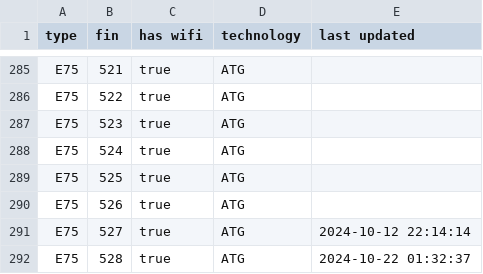
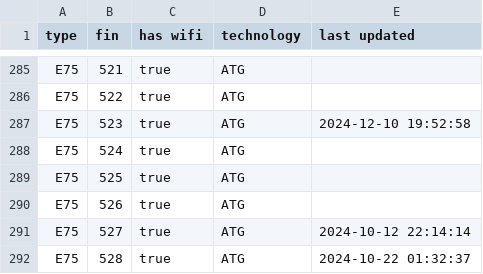
Before and after one commit to cowtool-llc/ac-wifi-info, a CSV file: ac-wifi-info.csv, drawn as a sheet; only a part is shown, gaps mark what is left out.

Commit message:
Update AC wifi information

```diff
--- a/ac-wifi-info.csv
+++ b/ac-wifi-info.csv
@@ -286,3 +286,3 @@ E75,521,true,ATG,
 E75,522,true,ATG,
-E75,523,true,ATG,
+E75,523,true,ATG,2024-12-10 19:52:58
 E75,524,true,ATG,
```
